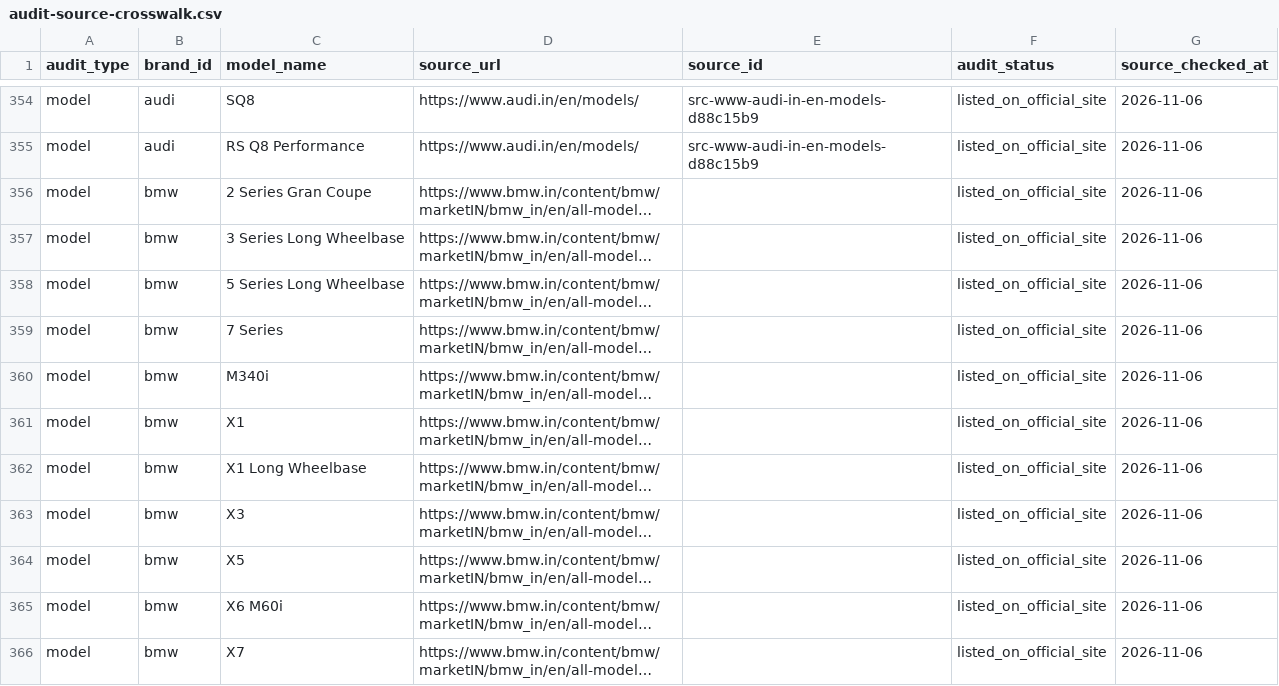
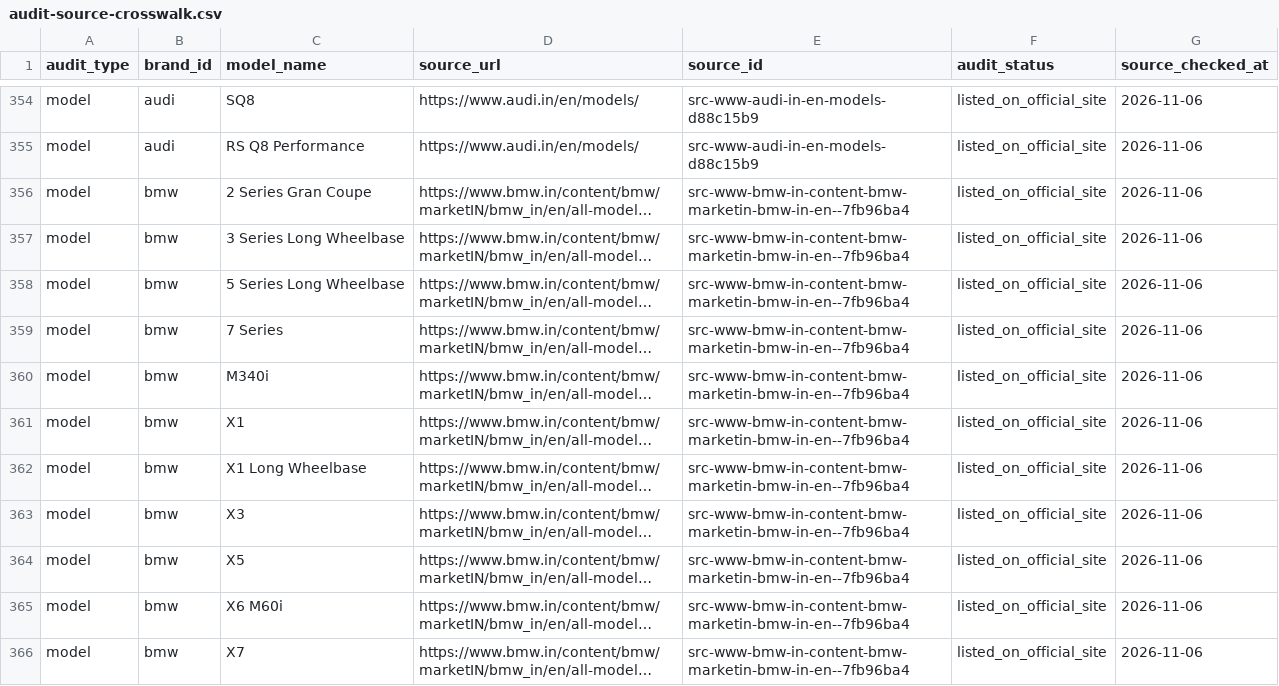
Before and after one commit to itrunks/motivo, a CSV file: data/audit-source-crosswalk.csv, drawn as a sheet; only a part is shown, gaps mark what is left out; long unchanged cells end in …; the diff covers the shown part only; the diff names each change by its address in the sheet, - before the commit and + after, or states it on an @@ line.

Commit message:
Restore registered source IDs for BMW crosswalk rows

```diff
--- a/data/audit-source-crosswalk.csv
+++ b/data/audit-source-crosswalk.csv
-E356:E366 (source_id): (empty)
+E356:E366 (source_id): src-www-bmw-in-content-bmw-marketin-bmw-in-en--7fb96ba4
```
Also changed, not shown: 7 edited cells elsewhere in this file.
